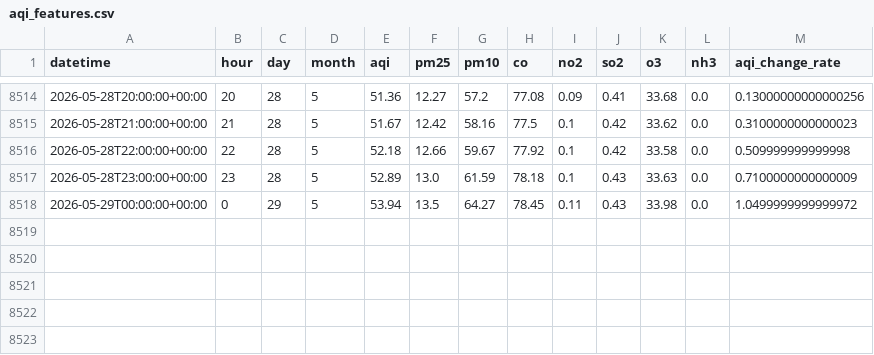
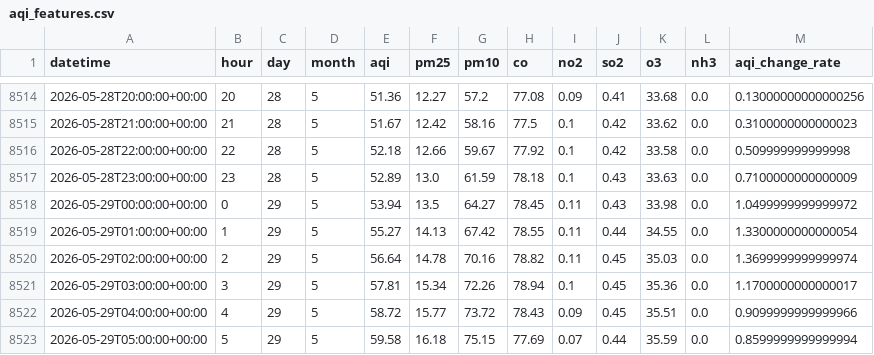
Before and after one commit to QuntaraMuhammadAshraf23/AQIPrediction, a CSV file: data/aqi_features.csv, drawn as a sheet; only a part is shown, gaps mark what is left out.

```diff
--- a/data/aqi_features.csv
+++ b/data/aqi_features.csv
@@ -8518 +8518,6 @@ datetime,hour,day,month,aqi,pm25,pm10,co,no2,so2,o3,nh3,aqi_change_rate
 2026-05-29T00:00:00+00:00,0,29,5,53.94,13.5,64.27,78.45,0.11,0.43,33.98,0.0,1.0499999999999972
+2026-05-29T01:00:00+00:00,1,29,5,55.27,14.13,67.42,78.55,0.11,0.44,34.55,0.0,1.3300000000000054
+2026-05-29T02:00:00+00:00,2,29,5,56.64,14.78,70.16,78.82,0.11,0.45,35.03,0.0,1.3699999999999974
+2026-05-29T03:00:00+00:00,3,29,5,57.81,15.34,72.26,78.94,0.1,0.45,35.36,0.0,1.1700000000000017
+2026-05-29T04:00:00+00:00,4,29,5,58.72,15.77,73.72,78.43,0.09,0.45,35.51,0.0,0.9099999999999966
+2026-05-29T05:00:00+00:00,5,29,5,59.58,16.18,75.15,77.69,0.07,0.44,35.59,0.0,0.8599999999999994
```
Also changed, not shown: predictions/aqi_predictions_3days.csv.
